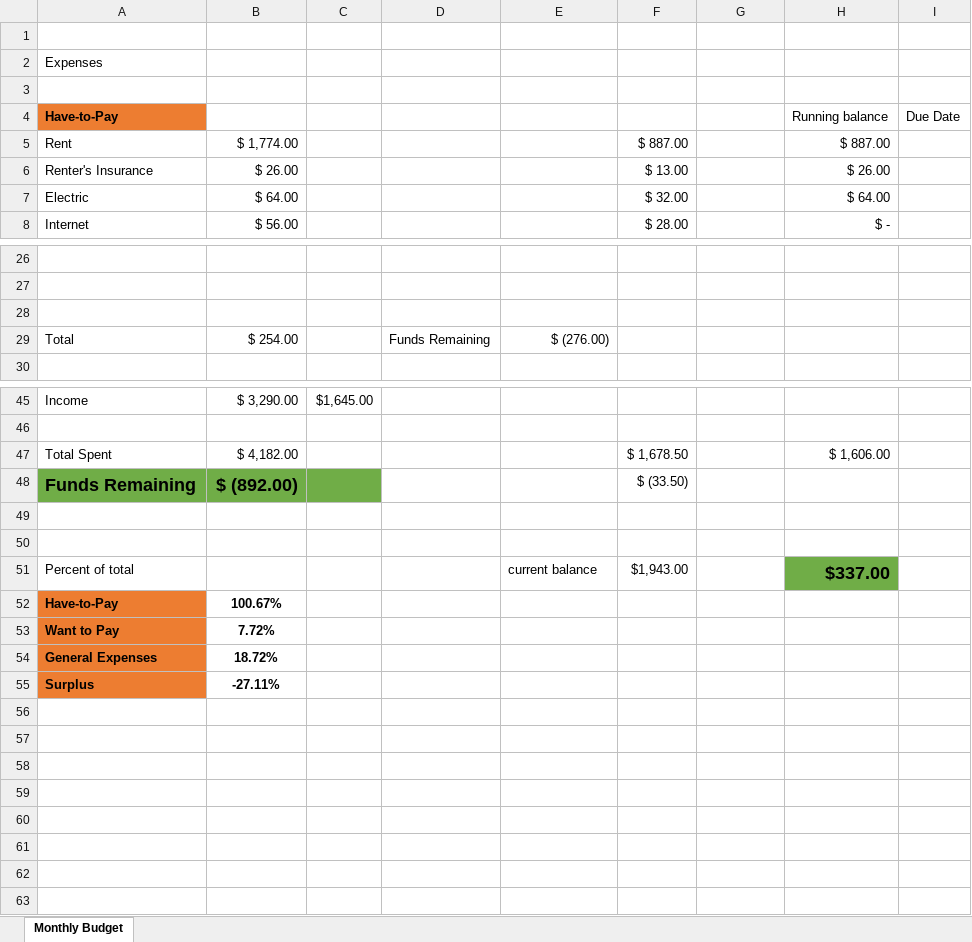
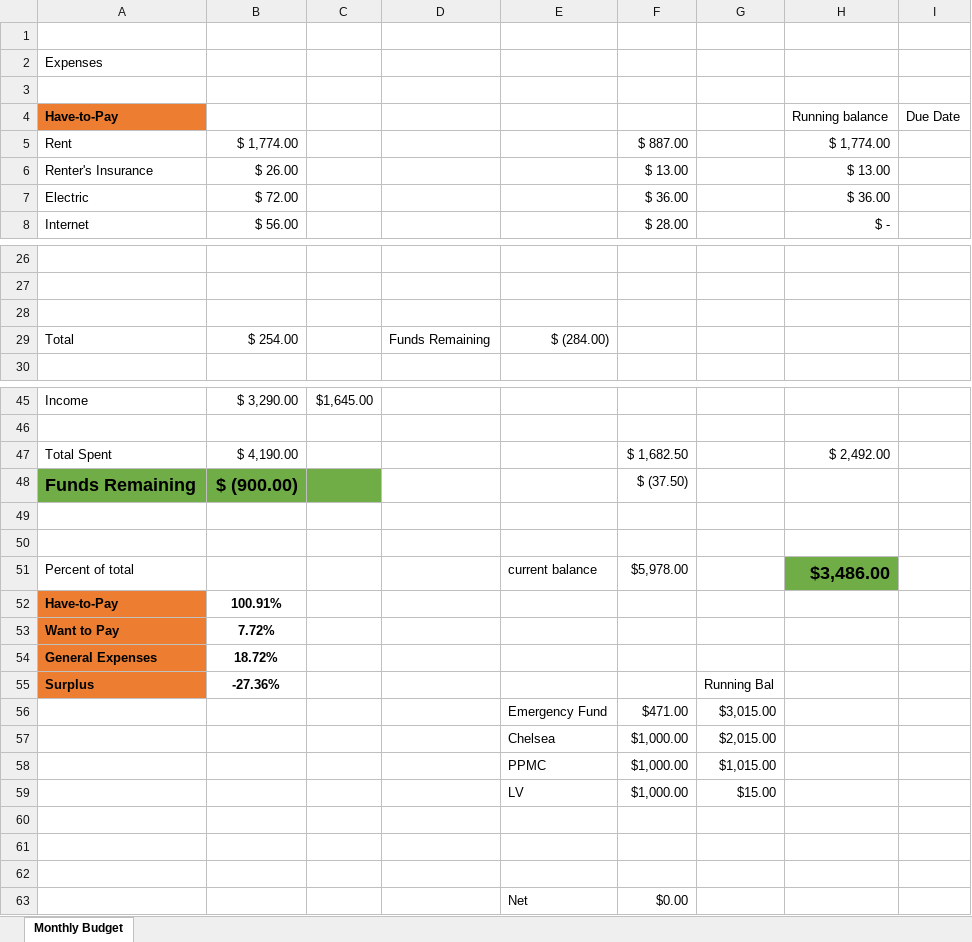
Before and after one commit to rreichhard/hello-world, an Excel workbook: bill-pay-checklist_Reichhard.excel.xlsx, sheet Monthly Budget, drawn as a sheet; only a part is shown, gaps mark what is left out; values as stored, in another font and other column widths than the file's, no borders; removed rows and columns are numbered as before the commit, all else as after; the diff covers the shown part only; the diff names each change by its address in the sheet, - before the commit and + after, or states it on an @@ line.

Commit message:
Add files via upload

```diff
--- a/bill-pay-checklist_Reichhard.excel.xlsx (sheet Monthly Budget)
+++ b/bill-pay-checklist_Reichhard.excel.xlsx (sheet Monthly Budget)
-H5: $ 887.00
+H5: $ 1,774.00
-H6: $ 26.00
+H6: $ 13.00
-row 7: Electric | $ 64.00 |  |  |  | $ 32.00 |  | $ 64.00
+row 7: Electric | $ 72.00 |  |  |  | $ 36.00 |  | $ 36.00
-E29: $ (276.00)
+E29: $ (284.00)
-row 47: Total Spent | $ 4,182.00 |  |  |  | $ 1,678.50 |  | $ 1,606.00
+row 47: Total Spent | $ 4,190.00 |  |  |  | $ 1,682.50 |  | $ 2,492.00
-B48: $ (892.00)
+B48: $ (900.00)
-F48: $ (33.50)
+F48: $ (37.50)
-F51: $1,943.00
+F51: $5,978.00
-H51: $337.00
+H51: $3,486.00
-B52: 100.67%
+B52: 100.91%
-B55: -27.11%
+B55: -27.36%
-G55: (empty)
+G55: Running Bal
+row 56:  |  |  |  | Emergency Fund | $471.00 | $3,015.00
+row 57:  |  |  |  | Chelsea | $1,000.00 | $2,015.00
+row 58:  |  |  |  | PPMC | $1,000.00 | $1,015.00
+row 59:  |  |  |  | LV | $1,000.00 | $15.00
+row 60: (empty)
+row 61: (empty)
+row 62: (empty)
+row 63:  |  |  |  | Net | $0.00
```
Also changed, not shown: 4 edited cells elsewhere in this sheet.
